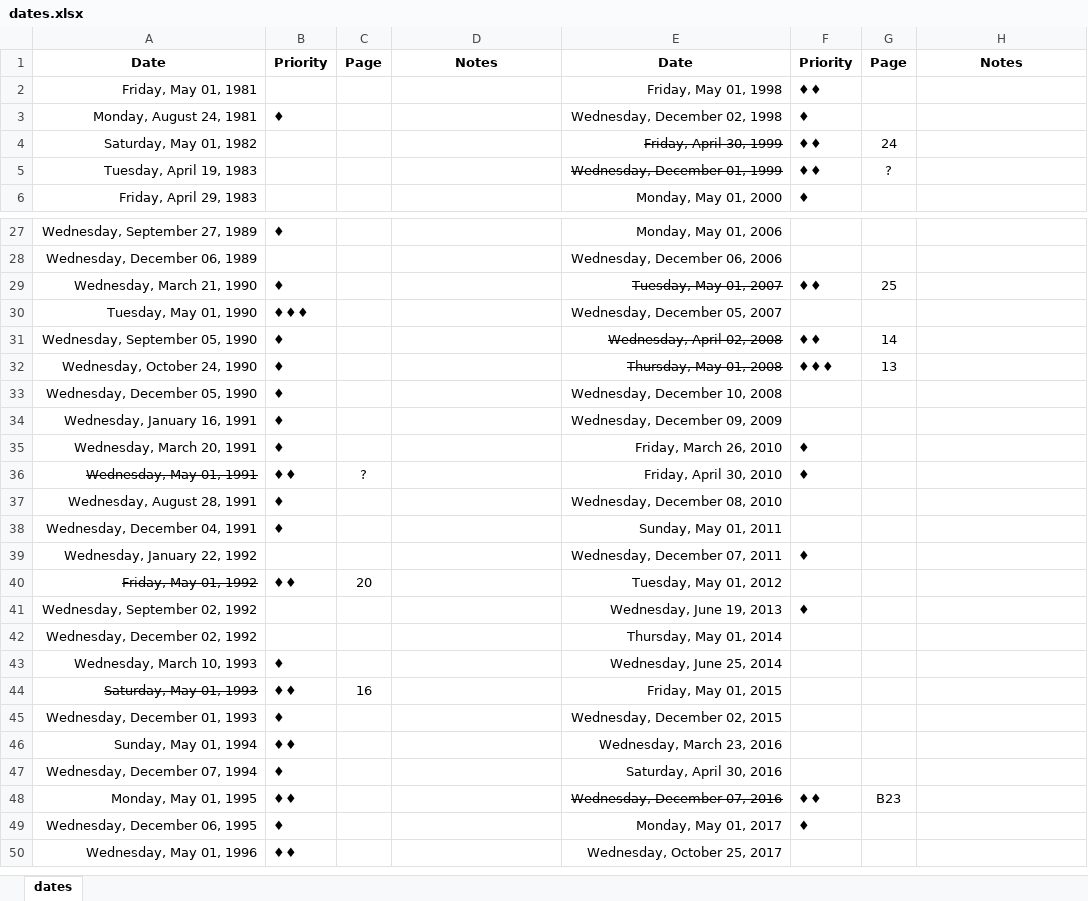
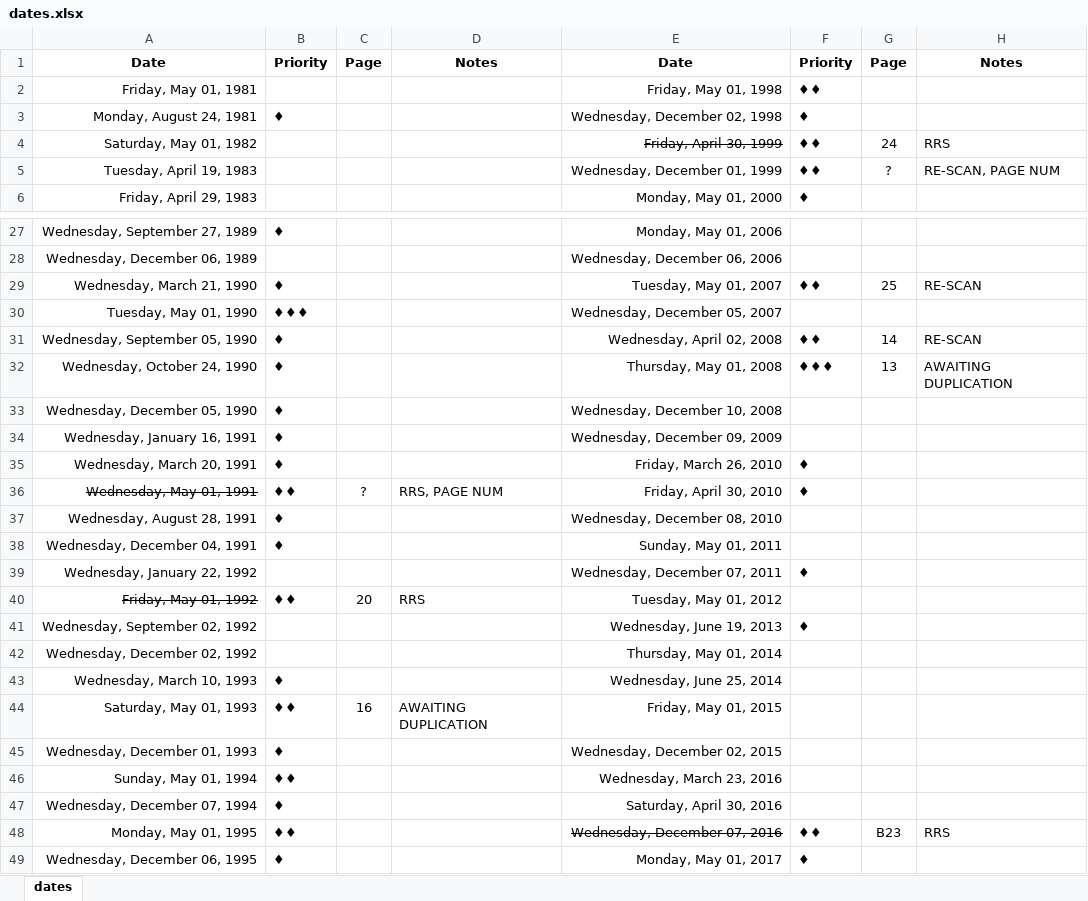
Before and after one commit to nimaid/maydaymystery, an Excel workbook: dates.xlsx, sheet dates, drawn as a sheet; only a part is shown, gaps mark what is left out; the shorter side is filled out with more unchanged rows; values as stored, in another font and other column widths than the file's, no borders; the diff names each change by its address in the sheet, - before the commit and + after, or states it on an @@ line.

```diff
--- a/dates.xlsx (sheet dates)
+++ b/dates.xlsx (sheet dates)
-H4: (empty)
+H4: RRS
-E5 strikethrough: on
+E5 strikethrough: off
-H5: (empty)
+H5: RE-SCAN, PAGE NUM
-E29 strikethrough: on
+E29 strikethrough: off
-H29: (empty)
+H29: RE-SCAN
-E31:E32 strikethrough: on
+E31:E32 strikethrough: off
-H31: (empty)
+H31: RE-SCAN
-H32: (empty)
+H32: AWAITING DUPLICATION
-D36: (empty)
+D36: RRS, PAGE NUM
-D40: (empty)
+D40: RRS
-A44 strikethrough: on
+A44 strikethrough: off
-D44: (empty)
+D44: AWAITING DUPLICATION
-H48: (empty)
+H48: RRS
```
Also changed, not shown: 20 other files.
